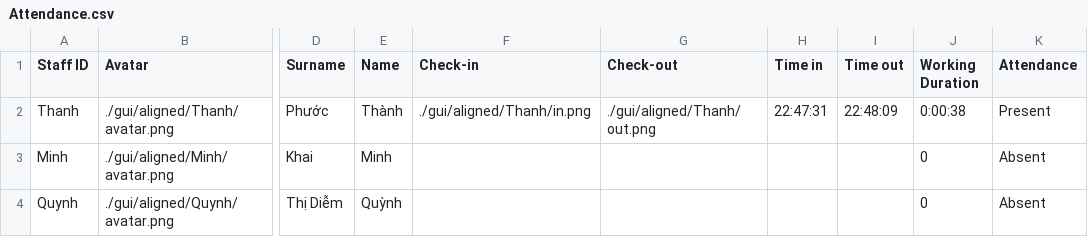
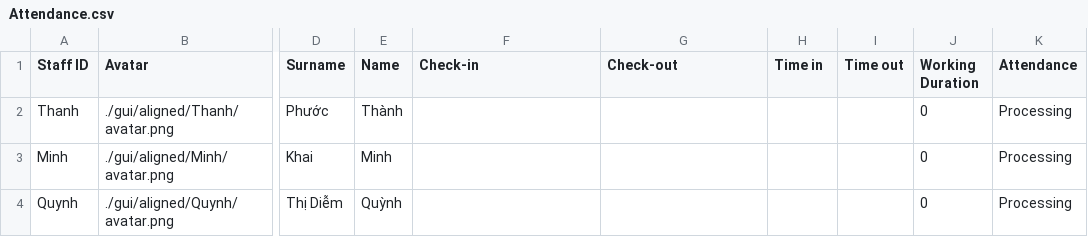
Before and after one commit to Zeres-Engel/FPT-AI-challenge, a CSV file: Challenge 3/Attendance.csv, drawn as a sheet; only a part is shown, gaps mark what is left out; the diff names each change by its address in the sheet, - before the commit and + after, or states it on an @@ line.

Commit message:
fix pyx

```diff
--- a/Challenge 3/Attendance.csv
+++ b/Challenge 3/Attendance.csv
-F2 (Check-in): ./gui/aligned/Thanh/in.png
+F2 (Check-in): (empty)
-G2 (Check-out): ./gui/aligned/Thanh/out.png
+G2 (Check-out): (empty)
-H2 (Time in): 22:47:31
+H2 (Time in): (empty)
-I2 (Time out): 22:48:09
+I2 (Time out): (empty)
-J2 (Working Duration): 0:00:38
+J2 (Working Duration): 0
-K2 (Attendance): Present
+K2 (Attendance): Processing
-K3:K4 (Attendance): Absent
+K3:K4 (Attendance): Processing
```
